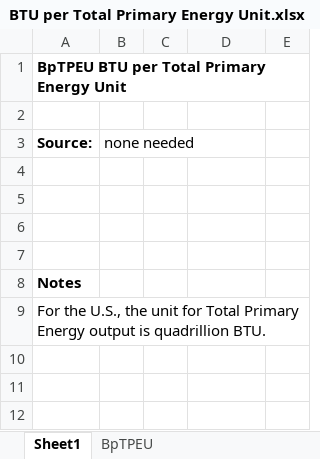
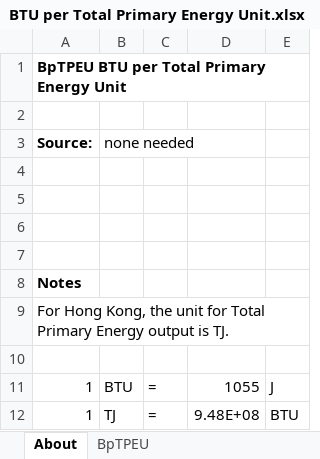
Before and after one commit to EnergyInnovation/eps-hongkong, an Excel workbook: InputData/web-app/BpTPEU/BTU per Total Primary Energy Unit.xlsx, sheet About, drawn as a sheet; values as stored, in another font and other column widths than the file's, no borders; the diff names each change by its address in the sheet, - before the commit and + after, or states it on an @@ line.

```diff
--- a/InputData/web-app/BpTPEU/BTU per Total Primary Energy Unit.xlsx (sheet About)
+++ b/InputData/web-app/BpTPEU/BTU per Total Primary Energy Unit.xlsx (sheet About)
-sheet tab: Sheet1
+sheet tab: About
-A9 (Source:): For the U.S., the unit for Total Primary Energy output is quadrillion BTU.
+A9 (Source:): For Hong Kong, the unit for Total Primary Energy output is TJ.
+row 10: (empty)
+row 11: 1 | BTU | = | 1055 | J
+row 12: 1 | TJ | = | 9.48E+08 | BTU
```
Also changed, not shown: sheet BpTPEU, InputData/web-app/BCF/BTU Conversion Factors.xlsx, WebAppData.xlsx, 5 other files.
